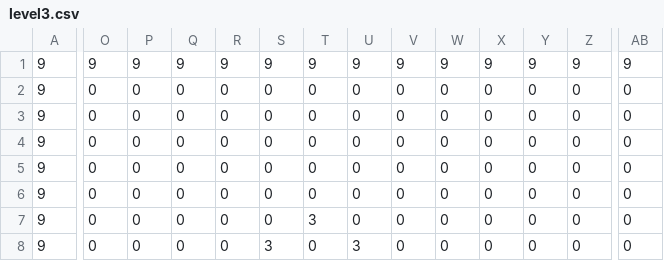
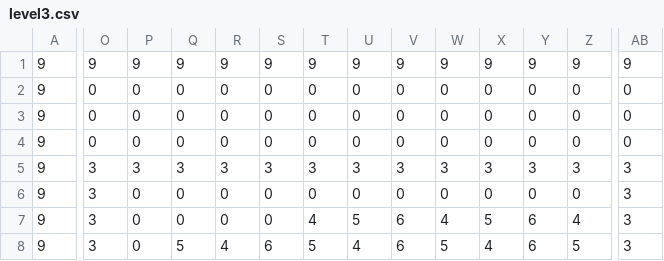
Before and after one commit to janvikumar/tankgame--janvi-kumar, a CSV file: TankGame/resources/maps/level3.csv, drawn as a sheet; only a part is shown, gaps mark what is left out; the diff covers the shown part only; the diff names each change by its address in the sheet, - before the commit and + after, or states it on an @@ line.

Commit message:
Fix jar sound loading; update level3 map

```diff
--- a/TankGame/resources/maps/level3.csv
+++ b/TankGame/resources/maps/level3.csv
-O5:O8: 0
+O5:O8: 3
-P5: 0
+P5: 3
-Q5: 0
+Q5: 3
-R5: 0
+R5: 3
-S5: 0
+S5: 3
-T5: 0
+T5: 3
-U5: 0
+U5: 3
-V5: 0
+V5: 3
-W5: 0
+W5: 3
-X5: 0
+X5: 3
-Y5: 0
+Y5: 3
-Z5: 0
+Z5: 3
-AB5:AB8: 0
+AB5:AB8: 3
-T7: 3
+T7: 4
-U7: 0
+U7: 5
-V7:V8: 0
+V7:V8: 6
-W7: 0
+W7: 4
-X7: 0
+X7: 5
-Y7:Y8: 0
+Y7:Y8: 6
-Z7: 0
+Z7: 4
-Q8: 0
+Q8: 5
-R8: 0
+R8: 4
-S8: 3
+S8: 6
-T8: 0
+T8: 5
-U8: 3
+U8: 4
-W8: 0
+W8: 5
-X8: 0
+X8: 4
-Z8: 0
+Z8: 5
```
Also changed, not shown: 29 edited cells elsewhere in this file, 1 other file.
